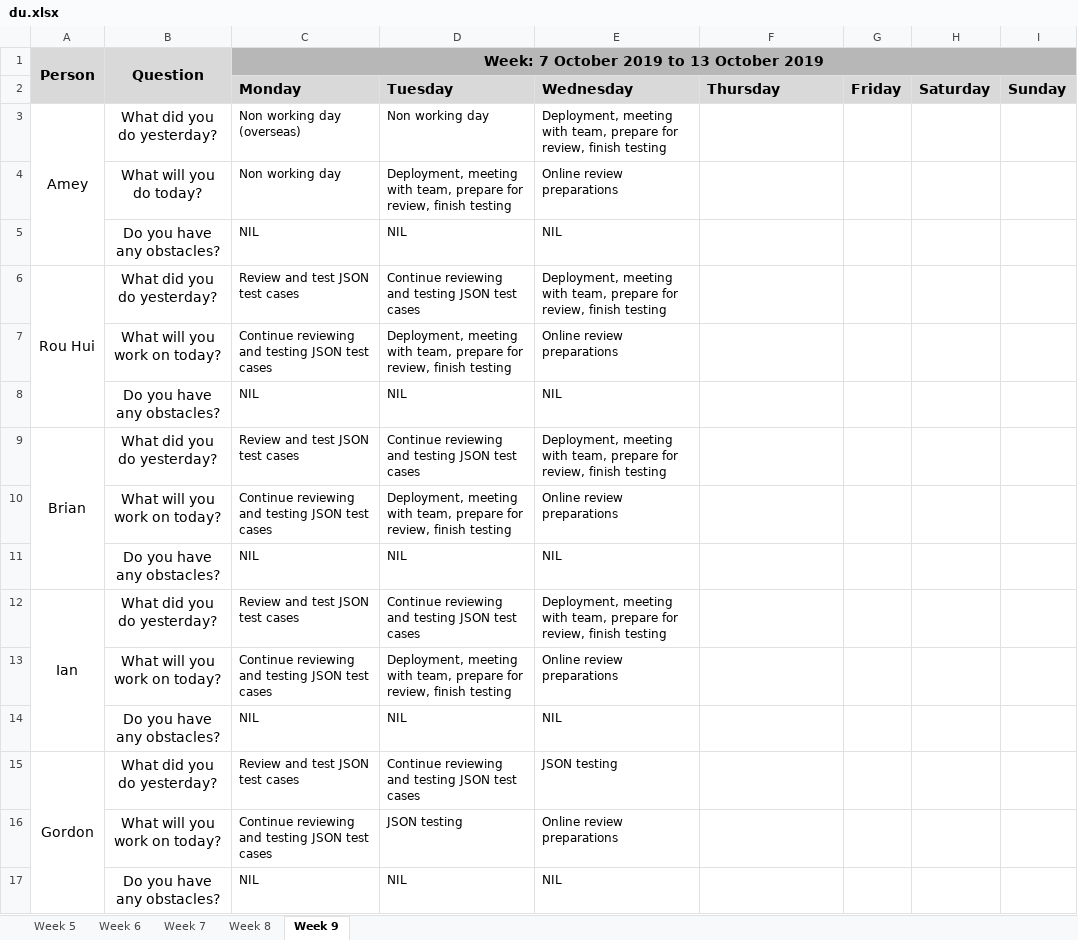
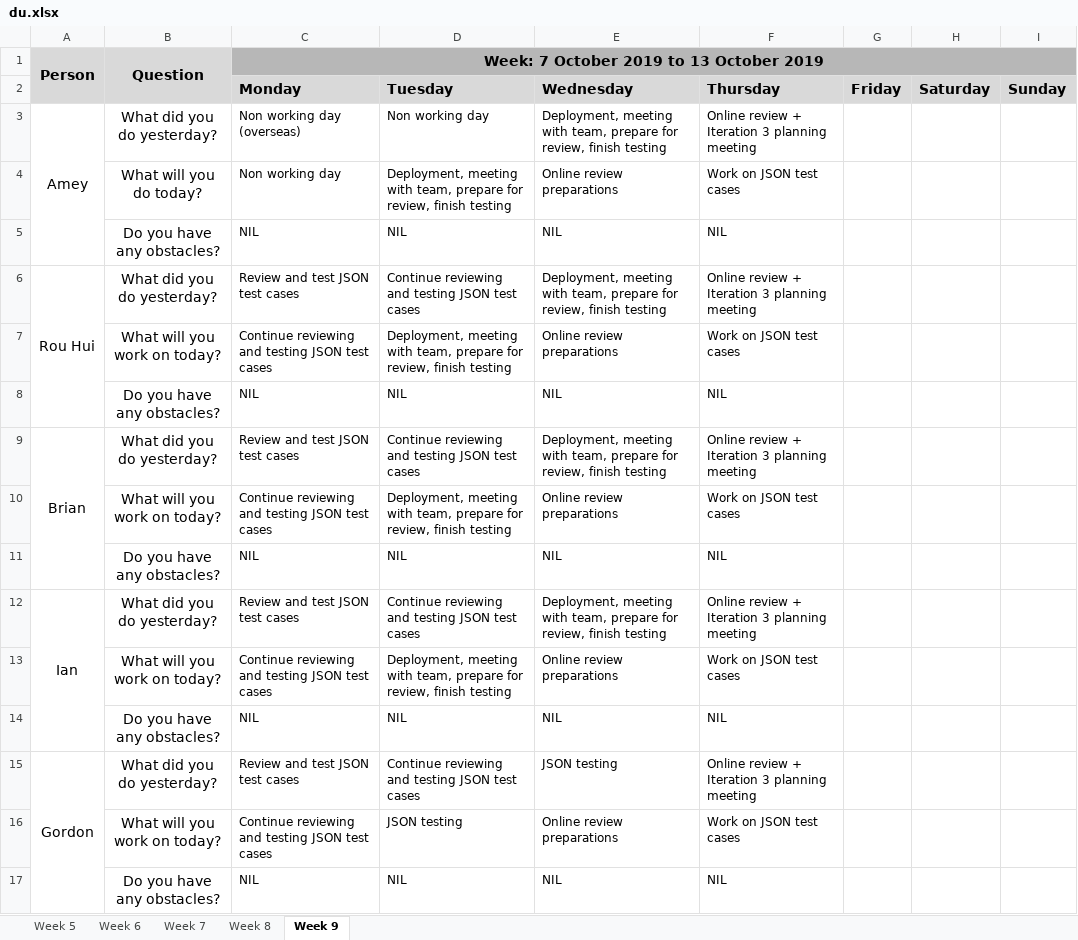
Before and after one commit to ameyrathi/SWE-Project, an Excel workbook: metrics/du.xlsx, sheet Week 9, drawn as a sheet; values as stored, in another font and other column widths than the file's, no borders; the diff names each change by its address in the sheet, - before the commit and + after, or states it on an @@ line.

Commit message:
Daily Update for 17 Oct

```diff
--- a/metrics/du.xlsx (sheet Week 9)
+++ b/metrics/du.xlsx (sheet Week 9)
-F3 (Thursday): (empty)
+F3 (Thursday): Online review + Iteration 3 planning meeting
-F4 (Thursday): (empty)
+F4 (Thursday): Work on JSON test cases
-F5 (Thursday): (empty)
+F5 (Thursday): NIL
-F6 (Thursday): (empty)
+F6 (Thursday): Online review + Iteration 3 planning meeting
-F7 (Thursday): (empty)
+F7 (Thursday): Work on JSON test cases
-F8 (Thursday): (empty)
+F8 (Thursday): NIL
-F9 (Thursday): (empty)
+F9 (Thursday): Online review + Iteration 3 planning meeting
-F10 (Thursday): (empty)
+F10 (Thursday): Work on JSON test cases
-F11 (Thursday): (empty)
+F11 (Thursday): NIL
-F12 (Thursday): (empty)
+F12 (Thursday): Online review + Iteration 3 planning meeting
-F13 (Thursday): (empty)
+F13 (Thursday): Work on JSON test cases
-F14 (Thursday): (empty)
+F14 (Thursday): NIL
-F15 (Thursday): (empty)
+F15 (Thursday): Online review + Iteration 3 planning meeting
-F16 (Thursday): (empty)
+F16 (Thursday): Work on JSON test cases
-F17 (Thursday): (empty)
+F17 (Thursday): NIL
```
